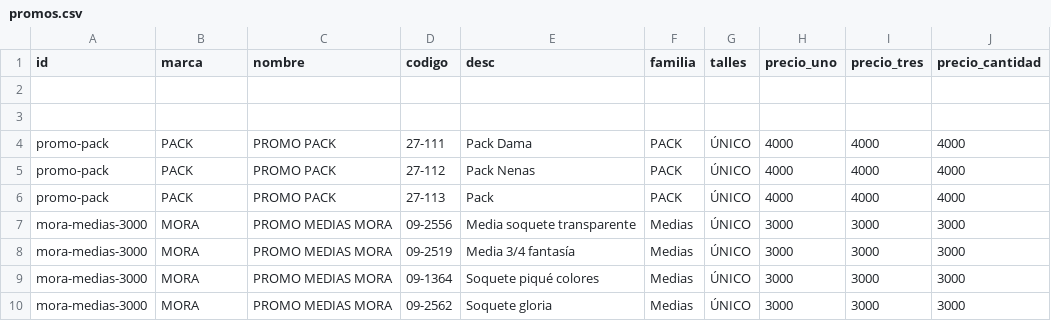
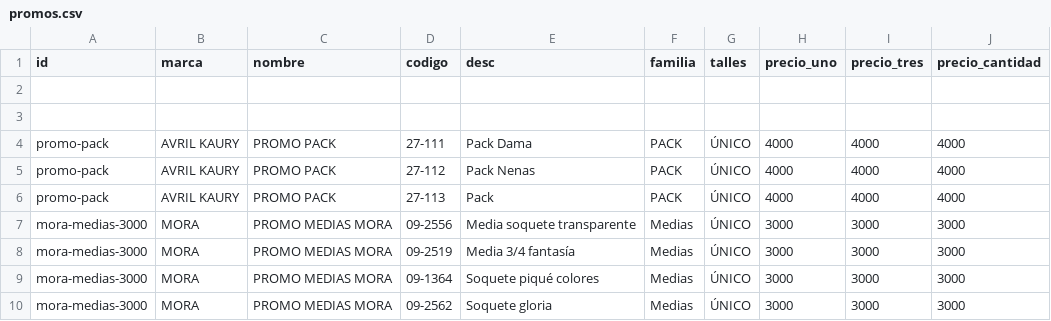
Before and after one commit to adamiangarciadev/Pedidos_RIO_Semanal, a CSV file: promos.csv, drawn as a sheet; only a part is shown.

Commit message:
Update promos.csv

```diff
--- a/promos.csv
+++ b/promos.csv
@@ -3,5 +3,5 @@ id,marca,nombre,codigo,desc,familia,talles,precio_uno,precio_tres,precio_cantida
 
-promo-pack,PACK,PROMO PACK,27-111,Pack Dama,PACK,ÚNICO,4000,4000,4000
-promo-pack,PACK,PROMO PACK,27-112,Pack Nenas,PACK,ÚNICO,4000,4000,4000
-promo-pack,PACK,PROMO PACK,27-113,Pack,PACK,ÚNICO,4000,4000,4000
+promo-pack,AVRIL KAURY,PROMO PACK,27-111,Pack Dama,PACK,ÚNICO,4000,4000,4000
+promo-pack,AVRIL KAURY,PROMO PACK,27-112,Pack Nenas,PACK,ÚNICO,4000,4000,4000
+promo-pack,AVRIL KAURY,PROMO PACK,27-113,Pack,PACK,ÚNICO,4000,4000,4000
 mora-medias-3000,MORA,PROMO MEDIAS MORA,09-2556,Media soquete transparente,Medias,ÚNICO,3000,3000,3000
```
